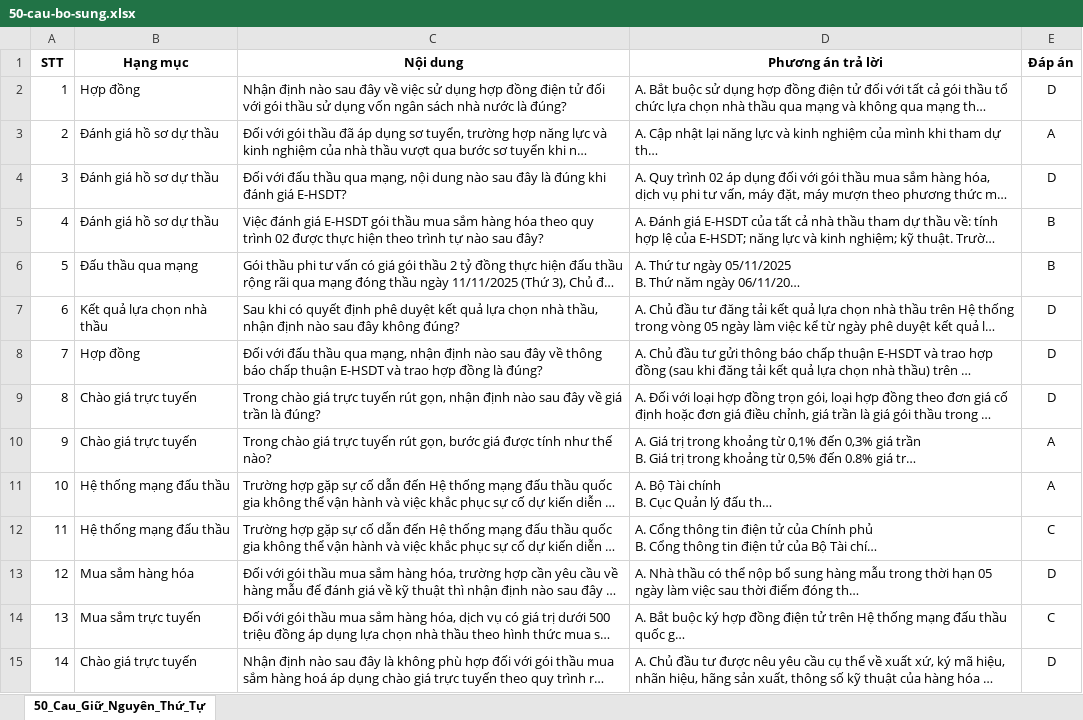
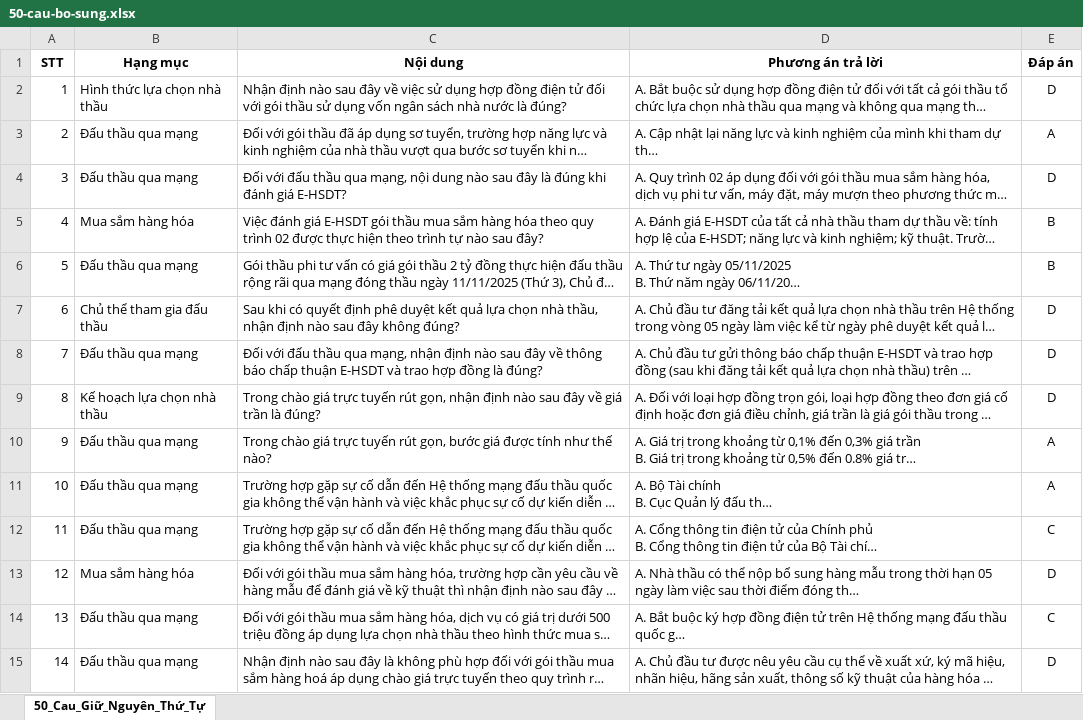
Before and after one commit to nhinguyenminh/Trac-nghiem-luat-dau-thau, an Excel workbook: data/50-cau-bo-sung.xlsx, sheet 50_Cau_Giữ_Nguyên_Thứ_Tự, drawn as a sheet; only a part is shown; long unchanged cells end in …; values as stored, in another font and other column widths than the file's, no borders; the diff covers the shown part only; the diff names each change by its address in the sheet, - before the commit and + after, or states it on an @@ line.

```diff
--- a/data/50-cau-bo-sung.xlsx (sheet 50_Cau_Giữ_Nguyên_Thứ_Tự)
+++ b/data/50-cau-bo-sung.xlsx (sheet 50_Cau_Giữ_Nguyên_Thứ_Tự)
-B2 (Hạng mục): Hợp đồng
+B2 (Hạng mục): Hình thức lựa chọn nhà thầu
-B3:B4 (Hạng mục): Đánh giá hồ sơ dự thầu
+B3:B4 (Hạng mục): Đấu thầu qua mạng
-B5 (Hạng mục): Đánh giá hồ sơ dự thầu
+B5 (Hạng mục): Mua sắm hàng hóa
-B7 (Hạng mục): Kết quả lựa chọn nhà thầu
+B7 (Hạng mục): Chủ thể tham gia đấu thầu
-B8 (Hạng mục): Hợp đồng
+B8 (Hạng mục): Đấu thầu qua mạng
-B9 (Hạng mục): Chào giá trực tuyến
+B9 (Hạng mục): Kế hoạch lựa chọn nhà thầu
-B10 (Hạng mục): Chào giá trực tuyến
+B10 (Hạng mục): Đấu thầu qua mạng
-B11:B12 (Hạng mục): Hệ thống mạng đấu thầu
+B11:B12 (Hạng mục): Đấu thầu qua mạng
-B14 (Hạng mục): Mua sắm trực tuyến
+B14 (Hạng mục): Đấu thầu qua mạng
-B15 (Hạng mục): Chào giá trực tuyến
+B15 (Hạng mục): Đấu thầu qua mạng
```
Also changed, not shown: 34 edited cells elsewhere in this sheet, data/390-cau-hoi-luat-dau-thau.xlsx, 2 other files.
